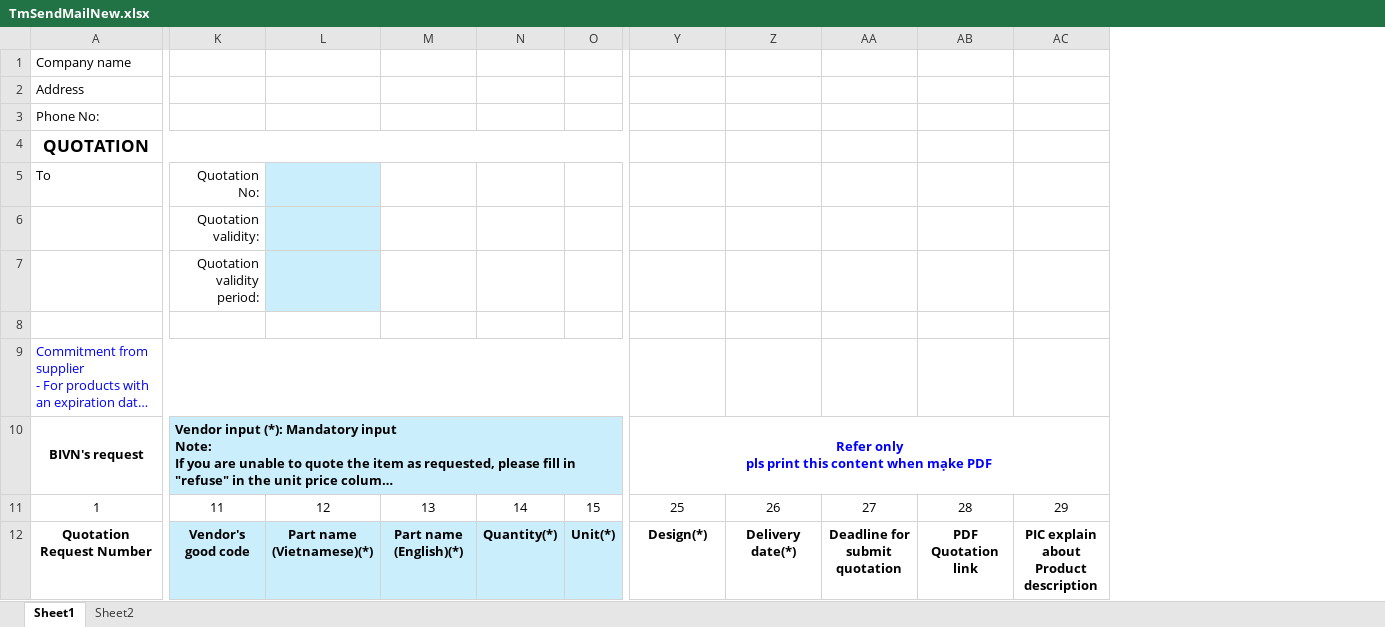
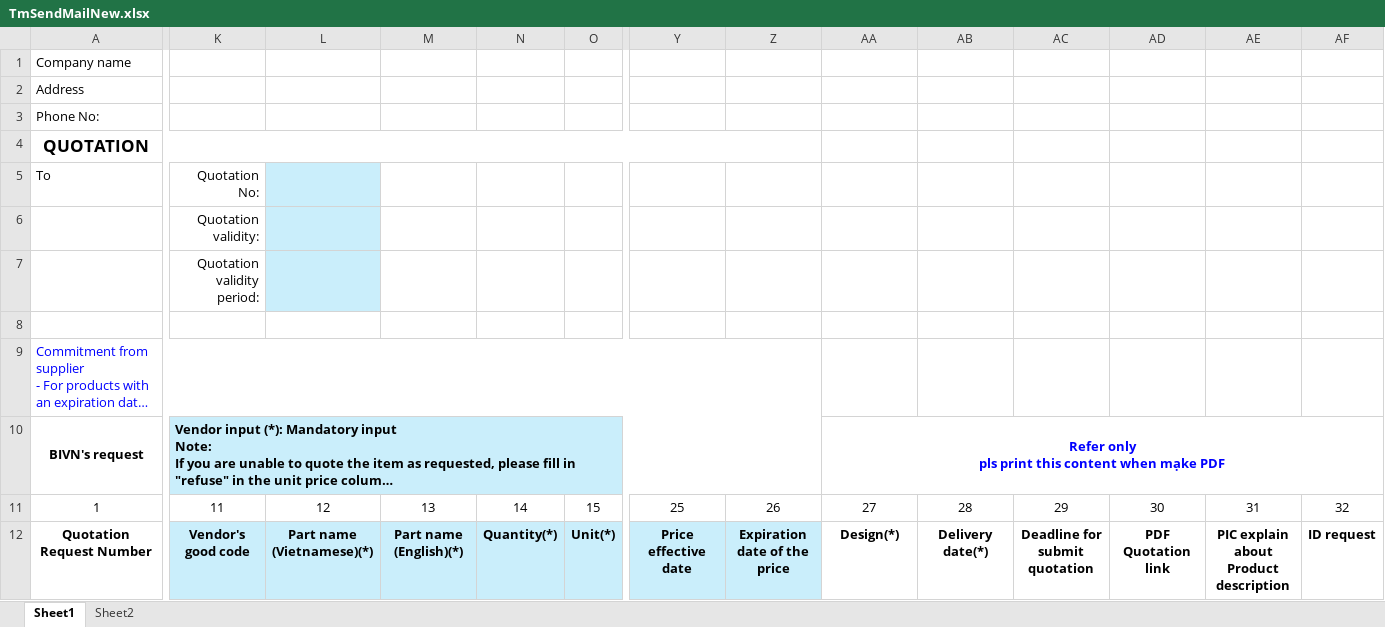
Before and after one commit to Tanbanla/KanziSystem, an Excel workbook: wwwroot/template/TmSendMailNew.xlsx, sheet Sheet1, drawn as a sheet; only a part is shown, gaps mark what is left out; long unchanged cells end in …; values as stored, in another font and other column widths than the file's, no borders; removed rows and columns are numbered as before the commit, all else as after; ↵ is a line break in a cell; the diff names each change by its address in the sheet, - before the commit and + after, or states it on an @@ line.

```diff
--- a/wwwroot/template/TmSendMailNew.xlsx (sheet Sheet1)
+++ b/wwwroot/template/TmSendMailNew.xlsx (sheet Sheet1)
+column AD, rows 11-12: 30 | PDF Quotation link
+column AE, rows 11-12: 31 | PIC explain about Product description
+column AF, rows 11-12: 32 | ID request
-A4:X4 merged
+A4:Z4 merged
-A9:X9 merged
+A9:Z9 merged
-K10:X10 merged
+K10:Z10 merged
-Y10: Refer only ↵ pls print this content when mạke PDF
+Y10: (empty)
-Y10:Z10 fill: none
+Y10:Z10 fill: #CAEEFB
-Y10:AC10 merged
-AA10: (empty)
+AA10: Refer only ↵ pls print this content when mạke PDF
+AA10:AF10 merged
-Y12: Design(*)
+Y12: Price effective date
-Y12:Z12 fill: none
+Y12:Z12 fill: #CAEEFB
-Z12: Delivery date(*)
+Z12: Expiration date of the price
-AA12: Deadline for submit quotation
+AA12: Design(*)
-AB12: PDF Quotation link
+AB12: Delivery date(*)
-AC12: PIC explain about Product description
+AC12: Deadline for submit quotation
```
Also changed, not shown: wwwroot/template/HistoryQuote.xlsx, wwwroot/template/TemPlateApproverQuote.xlsx, 48 other files.
